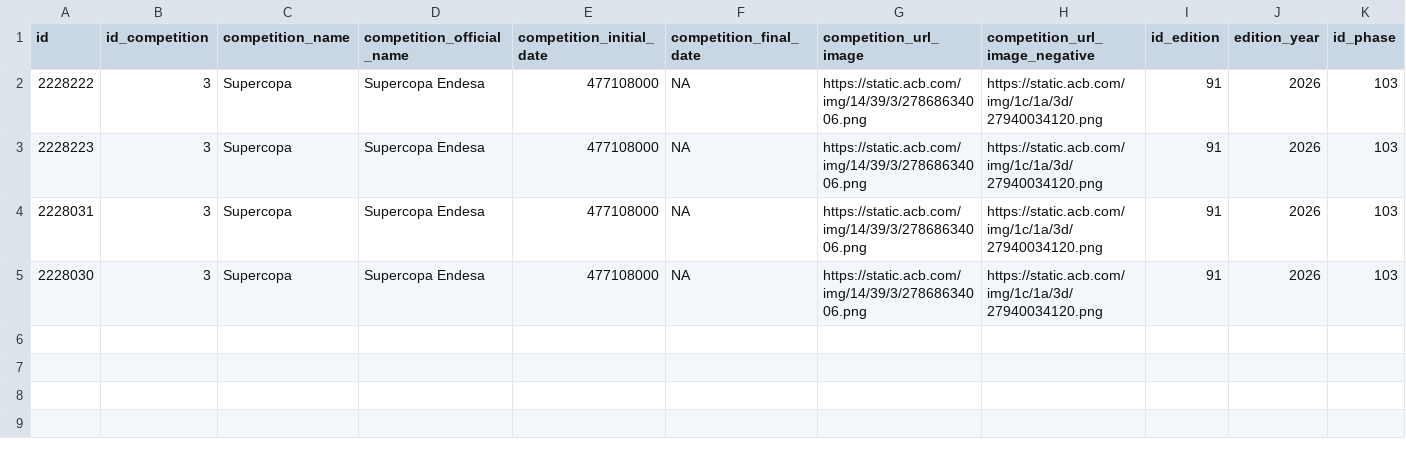
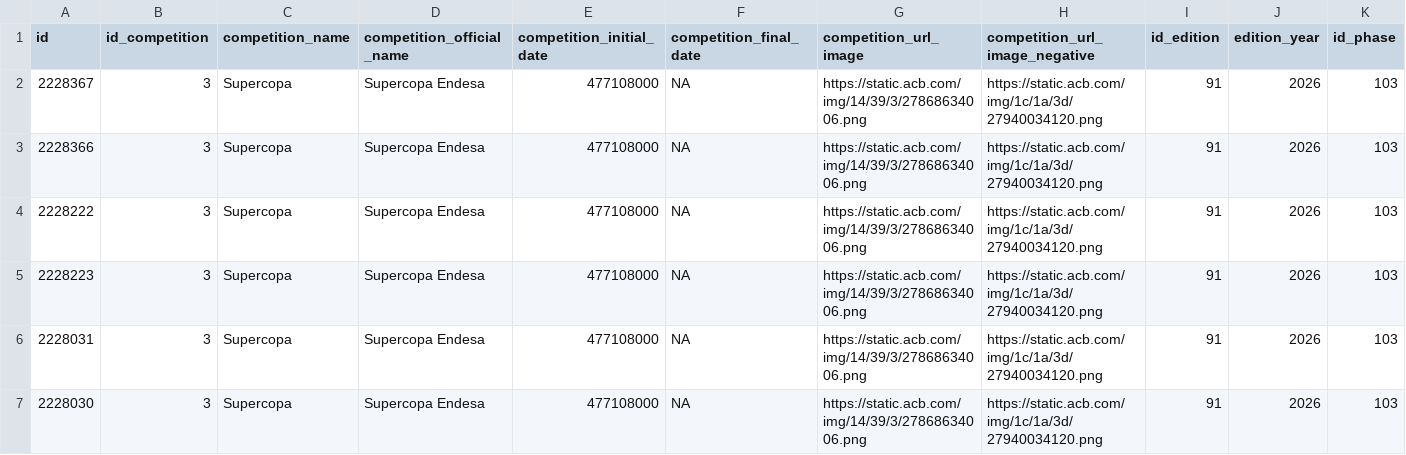
Before and after one commit to IvoVillanueva/pbp_acb_historico, a CSV file: data_stats_equipos/stats_equipos_acb_2026.csv, drawn as a sheet; only a part is shown; rows hold the shown columns only; the diff names each change by its address in the sheet, - before the commit and + after, or states it on an @@ line.

```diff
--- a/data_stats_equipos/stats_equipos_acb_2026.csv
+++ b/data_stats_equipos/stats_equipos_acb_2026.csv
+row 2: 2228367 | 3 | Supercopa | Supercopa Endesa | 477108000 | NA | https://static.acb.com/img/14/39/3/27868634006.png | https://static.acb.com/img/1c/1a/3d/27940034120.png | 91 | 2026 | 103
+row 3: 2228366 | 3 | Supercopa | Supercopa Endesa | 477108000 | NA | https://static.acb.com/img/14/39/3/27868634006.png | https://static.acb.com/img/1c/1a/3d/27940034120.png | 91 | 2026 | 103
```
Also changed, not shown: data/horarios.csv, 4 other files.
